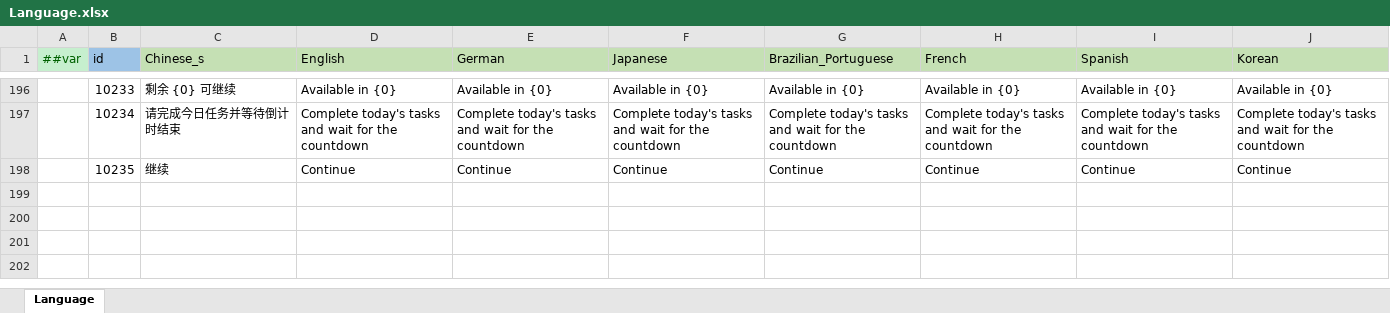
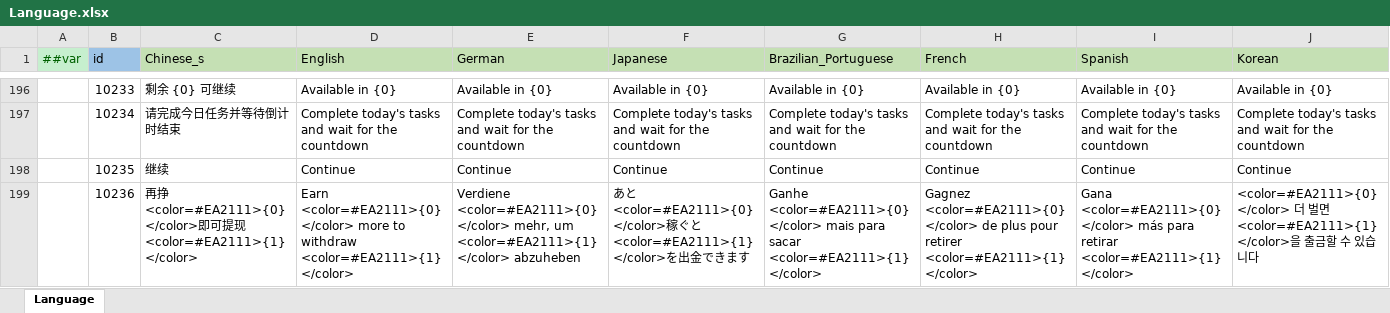
Before and after one commit to yuhuaichong1/AsWaterGameProj, an Excel workbook: DesignerConfigs/Datas/Language.xlsx, sheet Language, drawn as a sheet; only a part is shown, gaps mark what is left out; values as stored, in another font and other column widths than the file's, no borders; rows hold the shown columns only; the diff names each change by its address in the sheet, - before the commit and + after, or states it on an @@ line.

```diff
--- a/DesignerConfigs/Datas/Language.xlsx (sheet Language)
+++ b/DesignerConfigs/Datas/Language.xlsx (sheet Language)
+row 199:  | 10236 | 再挣<color=#EA2111>{0}</color>即可提现<color=#EA2111>{1}</color> | Earn <color=#EA2111>{0}</color> more to withdraw <color=#EA2111>{1}</color> | Verdiene <color=#EA2111>{0}</color> mehr, um <color=#EA2111>{1}</color> abzuheben | あと<color=#EA2111>{0}</color>稼ぐと<color=#EA2111>{1}</color>を出金できます | Ganhe <color=#EA2111>{0}</color> mais para sacar <color=#EA2111>{1}</color> | Gagnez <color=#EA2111>{0}</color> de plus pour retirer <color=#EA2111>{1}</color> | Gana <color=#EA2111>{0}</color> más para retirar <color=#EA2111>{1}</color> | <color=#EA2111>{0}</color> 더 벌면 <color=#EA2111>{1}</color>을 출금할 수 있습니다
```
Also changed, not shown: 11 other files.
